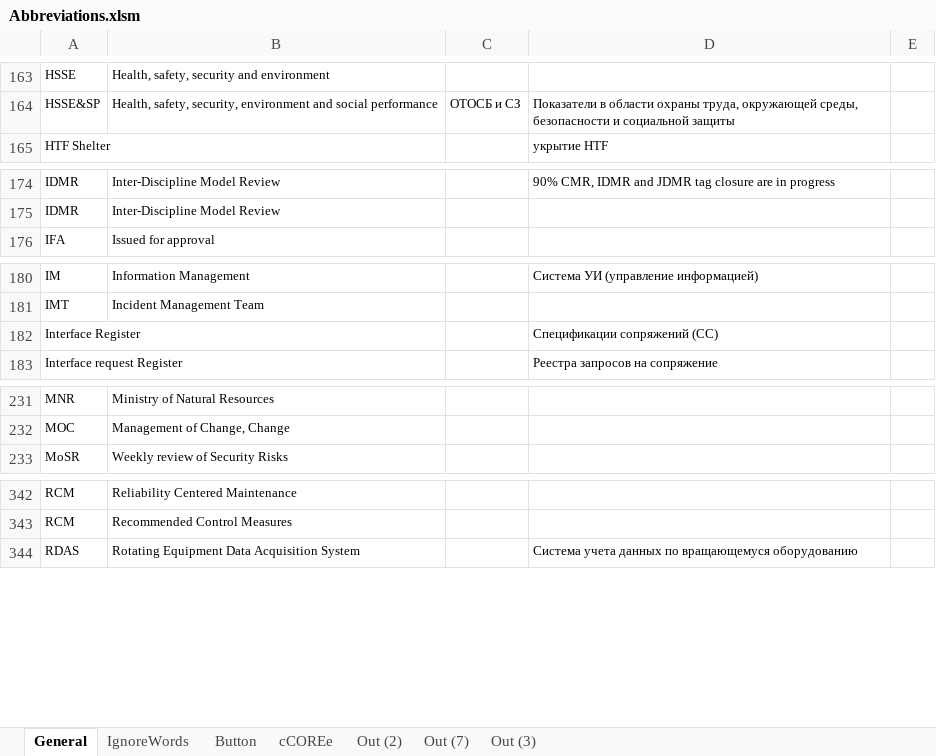
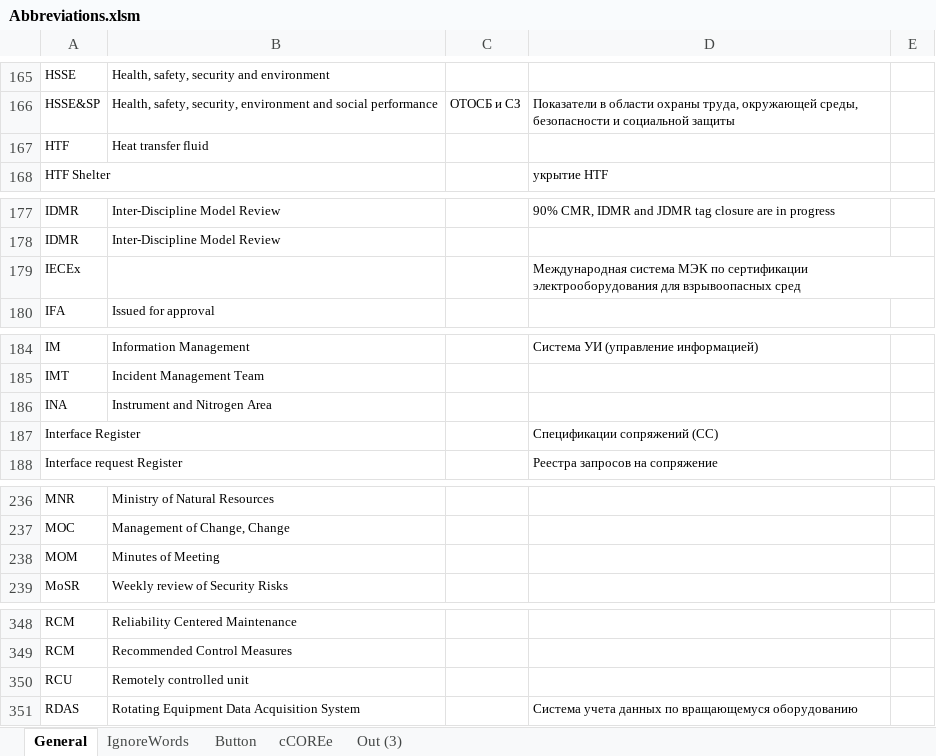
Before and after one commit to DeMoZ/Abbreviations, an Excel workbook: Abbreviations.xlsm, sheet General, drawn as a sheet; only a part is shown, gaps mark what is left out; values as stored, in another font and other column widths than the file's, no borders; table styles not drawn; the diff covers the shown part only; the diff names each change by its address in the sheet, - before the commit and + after, or states it on an @@ line.

```diff
--- a/Abbreviations.xlsm (sheet General)
+++ b/Abbreviations.xlsm (sheet General)
-sheet tab: Out (2)
-sheet tab: Out (7)
+row 167: HTF | Heat transfer fluid
+row 179: IECEx |  |  | Международная система МЭК по сертификации электрооборудования для взрывоопасных сред
+row 186: INA | Instrument and Nitrogen Area
+row 238: MOM | Minutes of Meeting
+row 350: RCU | Remotely controlled unit
```
Also changed, not shown: 3 added rows, 1 removed row and 5 edited cells elsewhere in this sheet, sheet Out (3), sheet IgnoreWords, formulas that keep their value, charts or pictures.
